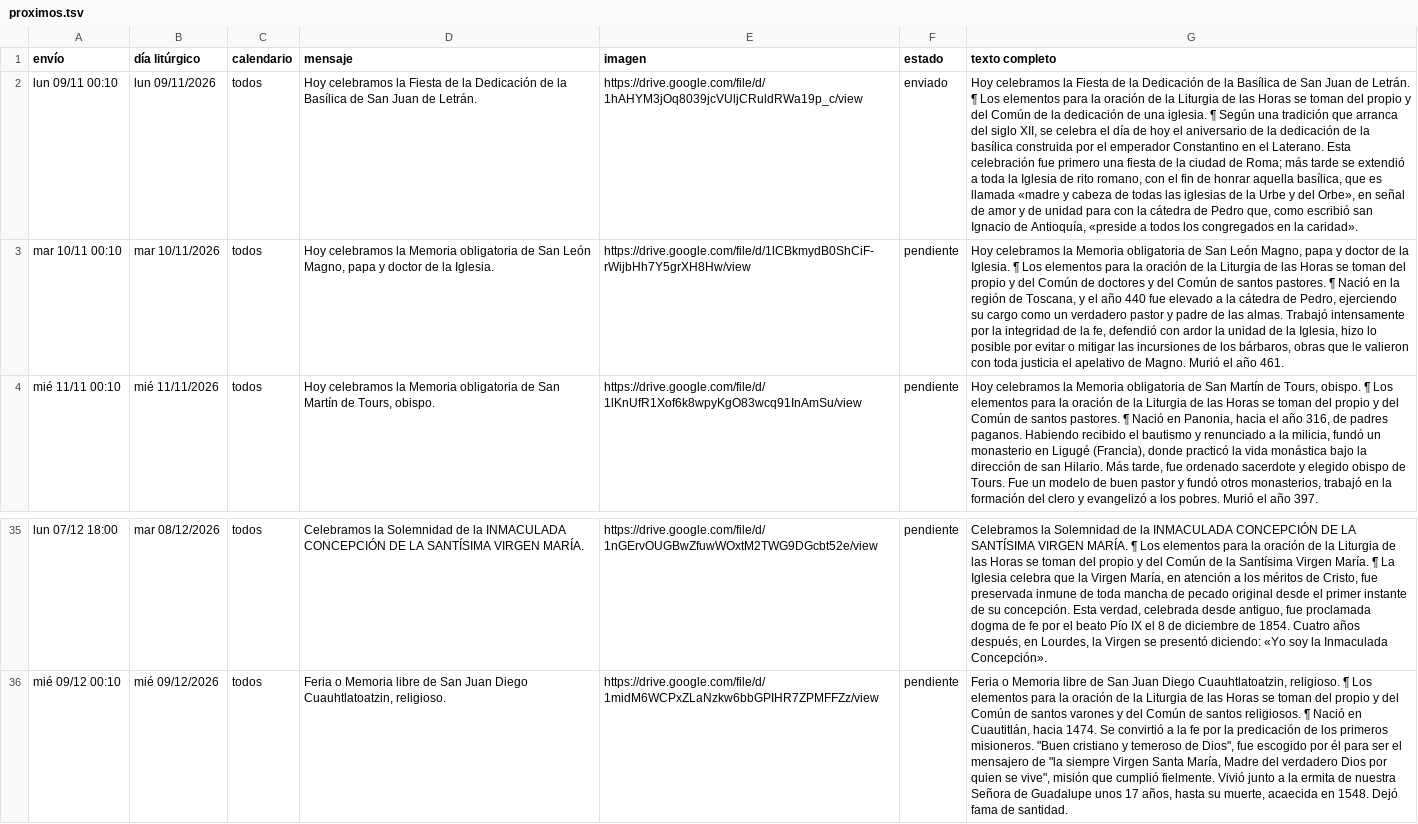
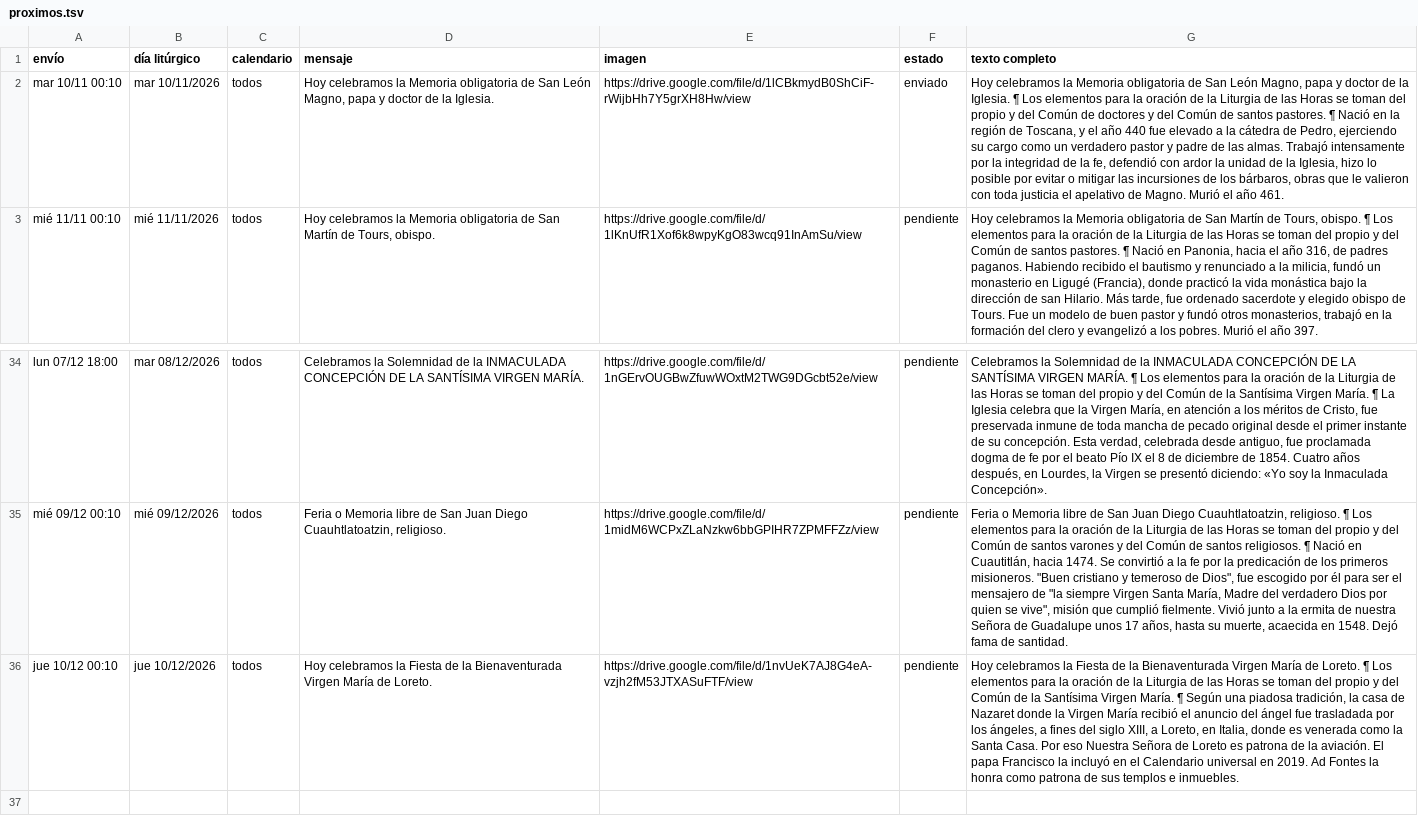
Before and after one commit to lucasfelixjhs/ordo-telegram, a TSV file: estado/proximos.tsv, drawn as a sheet; only a part is shown, gaps mark what is left out; removed rows and columns are numbered as before the commit, all else as after; the diff names each change by its address in the sheet, - before the commit and + after, or states it on an @@ line.

Commit message:
Registro de envíos 2026-11-10

```diff
--- a/estado/proximos.tsv
+++ b/estado/proximos.tsv
-row 2: lun 09/11 00:10 | lun 09/11/2026 | todos | Hoy celebramos la Fiesta de la Dedicación de la Basílica de San Juan de Letrán. | https://drive.google.com/file/d/1hAHYM3jOq8039jcVUljCRuldRWa19p_c/view | enviado | Hoy celebramos la Fiesta de la Dedicación de la Basílica de San Juan de Letrán. ¶ Los elementos para la oración de la Liturgia de las Horas se toman del propio y del Común de la dedicación de una iglesia. ¶ Según una tradición que arranca del siglo XII, se celebra el día de hoy el aniversario de la dedicación de la basílica construida por el emperador Constantino en el Laterano. Esta celebración fue primero una fiesta de la ciudad de Roma; más tarde se extendió a toda la Iglesia de rito romano, con el fin de honrar aquella basílica, que es llamada «madre y cabeza de todas las iglesias de la Urbe y del Orbe», en señal de amor y de unidad para con la cátedra de Pedro que, como escribió san Ignacio de Antioquía, «preside a todos los congregados en la caridad».
-F2 (estado): pendiente
+F2 (estado): enviado
+row 36: jue 10/12 00:10 | jue 10/12/2026 | todos | Hoy celebramos la Fiesta de la Bienaventurada Virgen María de Loreto. | https://drive.google.com/file/d/1nvUeK7AJ8G4eA-vzjh2fM53JTXASuFTF/view | pendiente | Hoy celebramos la Fiesta de la Bienaventurada Virgen María de Loreto. ¶ Los elementos para la oración de la Liturgia de las Horas se toman del propio y del Común de la Santísima Virgen María. ¶ Según una piadosa tradición, la casa de Nazaret donde la Virgen María recibió el anuncio del ángel fue trasladada por los ángeles, a fines del siglo XIII, a Loreto, en Italia, donde es venerada como la Santa Casa. Por eso Nuestra Señora de Loreto es patrona de la aviación. El papa Francisco la incluyó en el Calendario universal en 2019. Ad Fontes la honra como patrona de sus templos e inmuebles.
```
Also changed, not shown: estado/registro.tsv, 1 other file.
